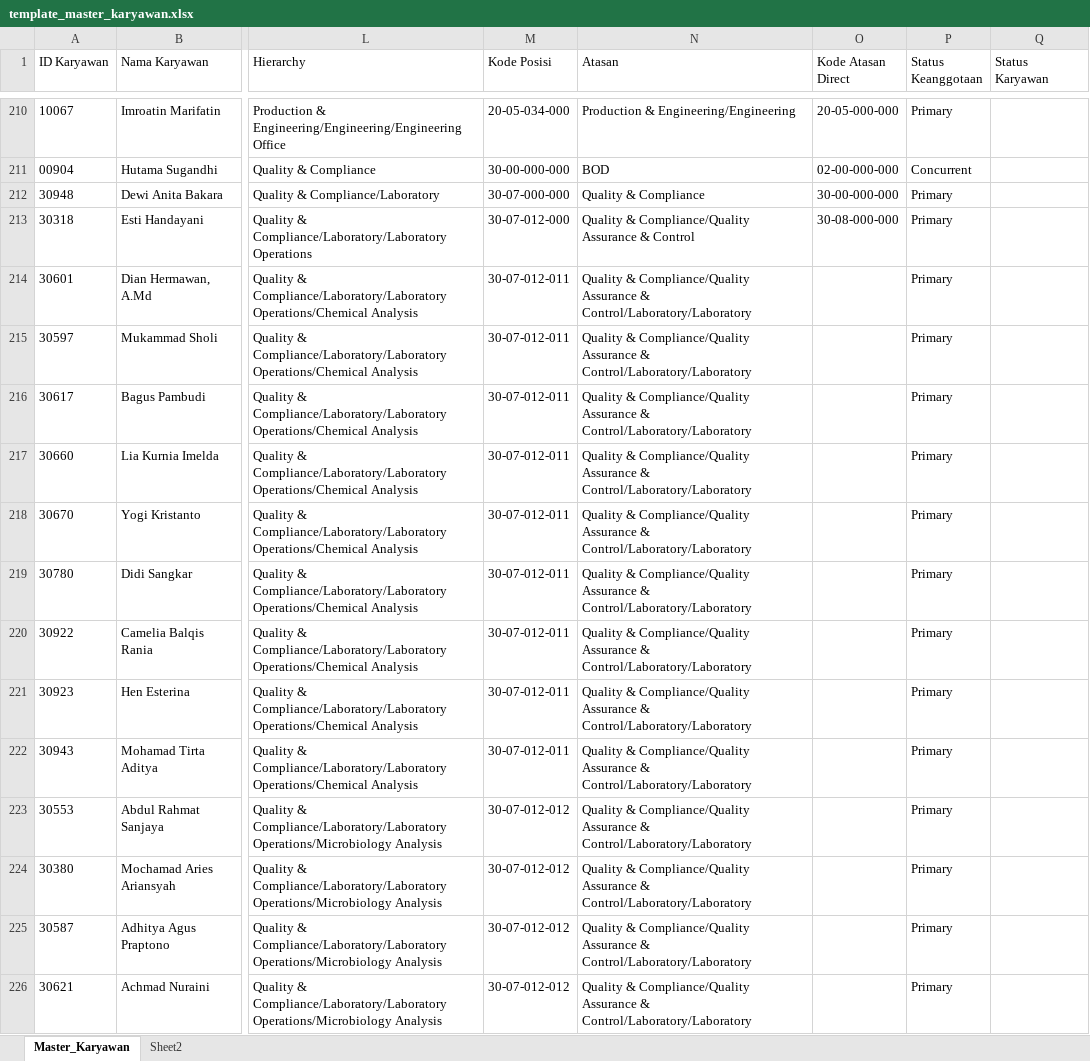
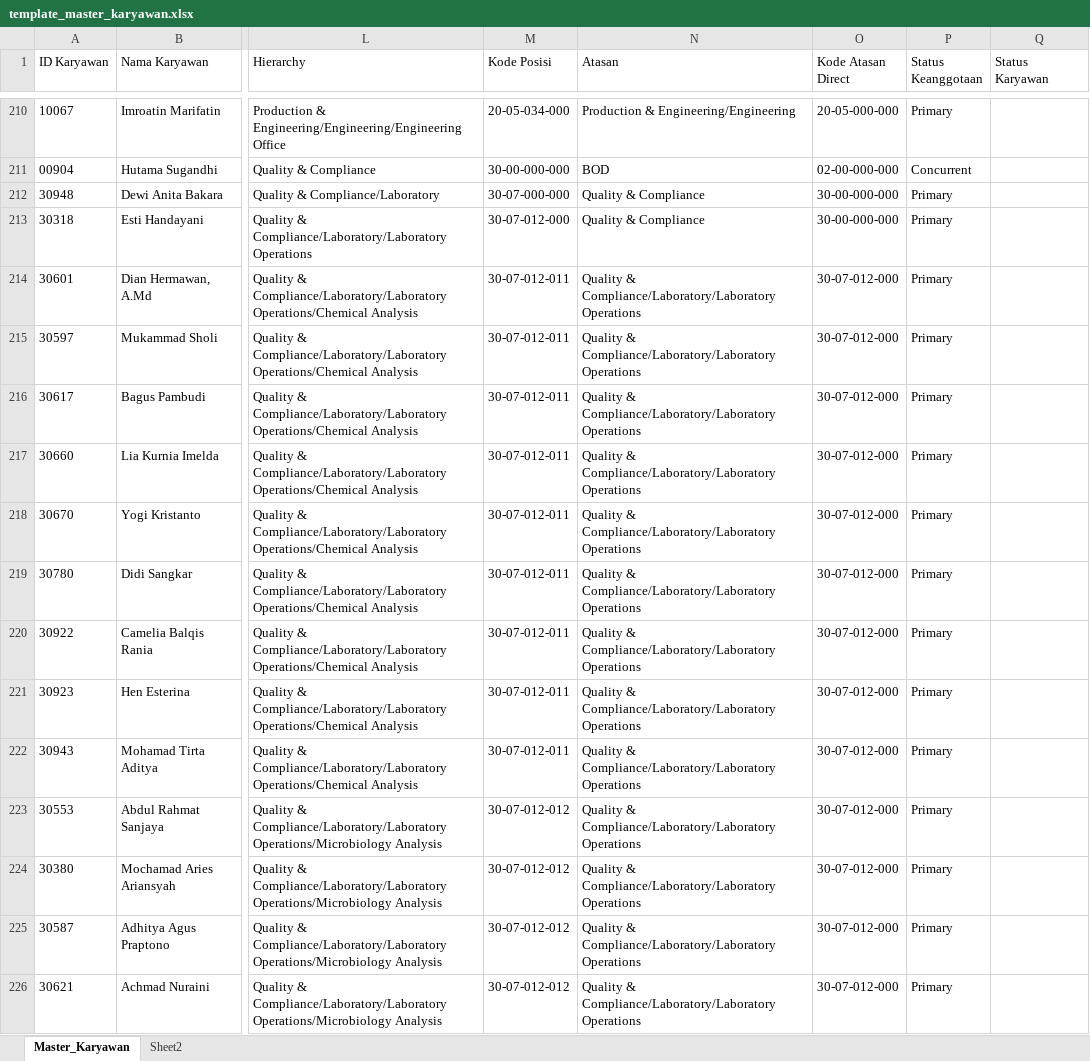
Before and after one commit to putrayogasara/org-future-aci, an Excel workbook: template_master_karyawan.xlsx, sheet Master_Karyawan, drawn as a sheet; only a part is shown, gaps mark what is left out; values as stored, in another font and other column widths than the file's, no borders; table styles not drawn; the diff covers the shown part only; the diff names each change by its address in the sheet, - before the commit and + after, or states it on an @@ line.

Commit message:
refine hierarchy

```diff
--- a/template_master_karyawan.xlsx (sheet Master_Karyawan)
+++ b/template_master_karyawan.xlsx (sheet Master_Karyawan)
-N213 (Atasan): Quality & Compliance/Quality Assurance & Control
+N213 (Atasan): Quality & Compliance
-O213 (Kode Atasan Direct): 30-08-000-000
+O213 (Kode Atasan Direct): 30-00-000-000
-N214:N226 (Atasan): Quality & Compliance/Quality Assurance & Control/Laboratory/Laboratory
+N214:N226 (Atasan): Quality & Compliance/Laboratory/Laboratory Operations
-O214:O226 (Kode Atasan Direct): (empty)
+O214:O226 (Kode Atasan Direct): 30-07-012-000
```
Also changed, not shown: 52 edited cells elsewhere in this sheet.
